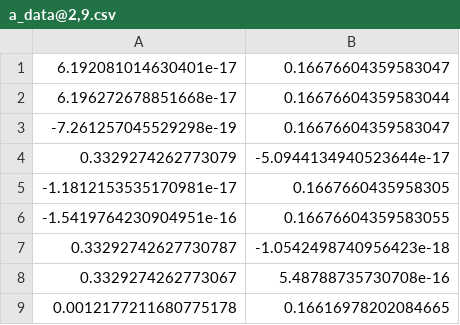
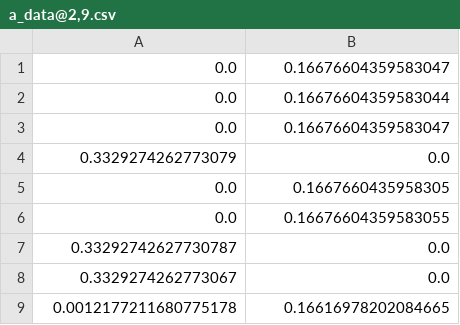
Before and after one commit to StrackGroupYale/basic-program, a CSV file: solver/assignment_data/a_data@2,9.csv, drawn as a sheet.

Commit message:
updated data visualization

```diff
--- a/solver/assignment_data/a_data@2,9.csv
+++ b/solver/assignment_data/a_data@2,9.csv
@@ -1,9 +1,9 @@
-6.192081014630401e-17,0.16676604359583047
-6.196272678851668e-17,0.16676604359583044
--7.261257045529298e-19,0.16676604359583047
-0.3329274262773079,-5.0944134940523644e-17
--1.1812153535170981e-17,0.1667660435958305
--1.5419764230904951e-16,0.16676604359583055
-0.33292742627730787,-1.0542498740956423e-18
-0.3329274262773067,5.48788735730708e-16
+0.0,0.16676604359583047
+0.0,0.16676604359583044
+0.0,0.16676604359583047
+0.3329274262773079,0.0
+0.0,0.1667660435958305
+0.0,0.16676604359583055
+0.33292742627730787,0.0
+0.3329274262773067,0.0
 0.0012177211680775178,0.16616978202084665
```
Also changed, not shown: 6 other files.
